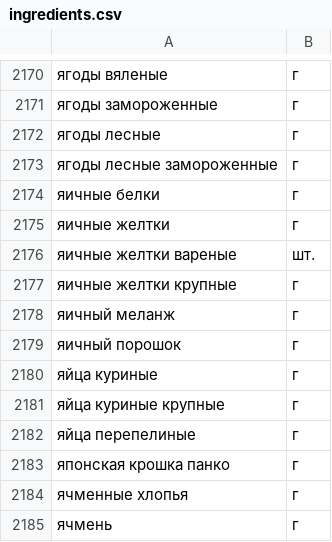
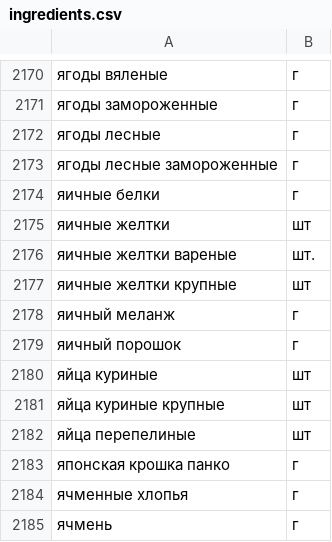
Before and after one commit to olejnikoves3/foodgram, a CSV file: data/ingredients.csv, drawn as a sheet; only a part is shown, gaps mark what is left out.

```diff
--- a/data/ingredients.csv
+++ b/data/ingredients.csv
@@ -2174,10 +2174,10 @@
 яичные белки,г
-яичные желтки,г
+яичные желтки,шт
 яичные желтки вареные,шт.
-яичные желтки крупные,г
+яичные желтки крупные,шт
 яичный меланж,г
 яичный порошок,г
-яйца куриные,г
-яйца куриные крупные,г
-яйца перепелиные,г
+яйца куриные,шт
+яйца куриные крупные,шт
+яйца перепелиные,шт
 японская крошка панко,г
```
Also changed, not shown: 5 other files.
